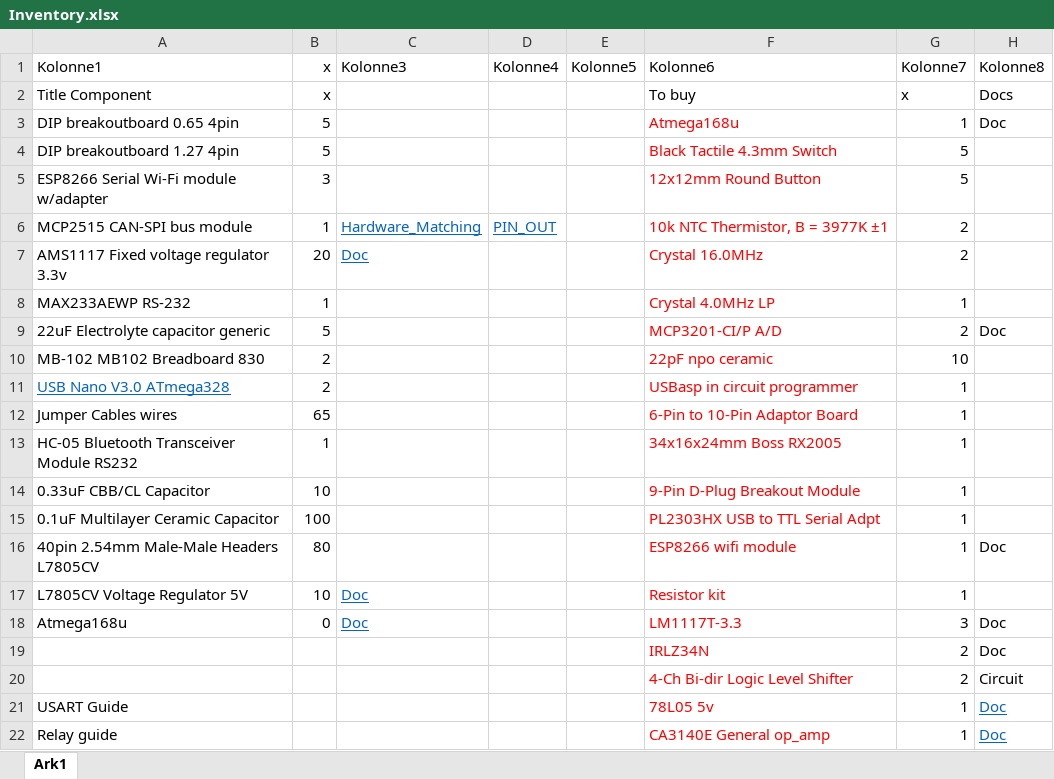
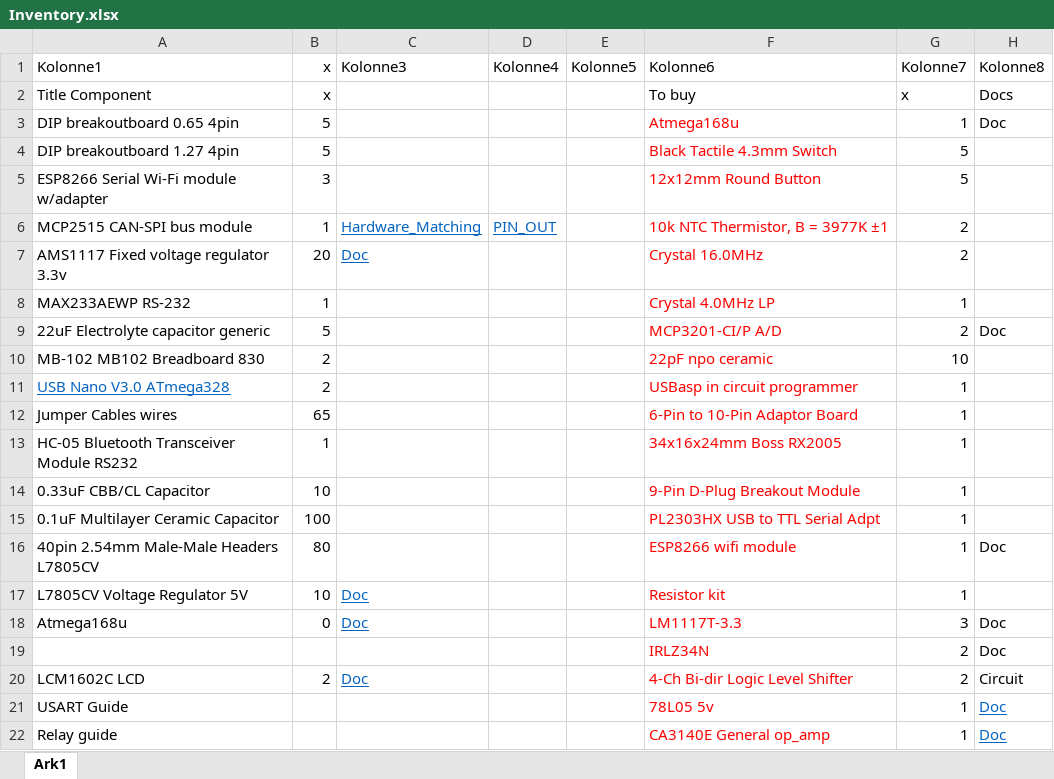
Before and after one commit to Meskedal/TempRegulator, an Excel workbook: Inventory.xlsx, sheet Ark1, drawn as a sheet; only a part is shown; values as stored, in another font and other column widths than the file's, no borders; table styles not drawn; the diff names each change by its address in the sheet, - before the commit and + after, or states it on an @@ line.

Commit message:
Added more docs

```diff
--- a/Inventory.xlsx (sheet Ark1)
+++ b/Inventory.xlsx (sheet Ark1)
-A20 (Kolonne1): (empty)
+A20 (Kolonne1): LCM1602C LCD
-B20 (x): (empty)
+B20 (x): 2
-C20 (Kolonne3): (empty)
+C20 (Kolonne3): Doc
```
